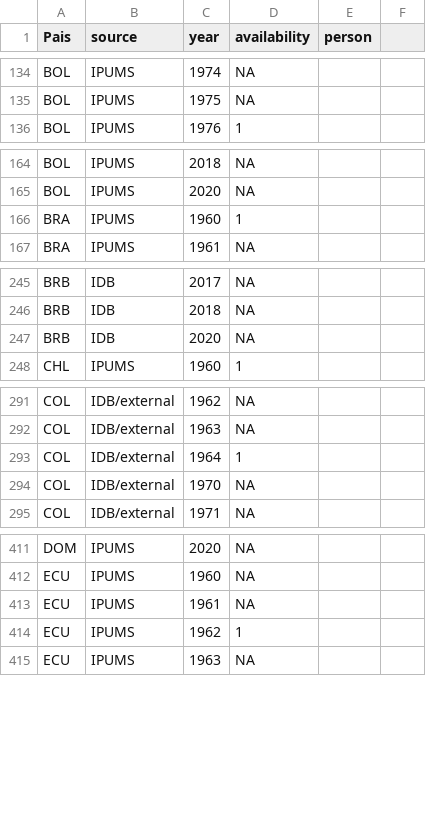
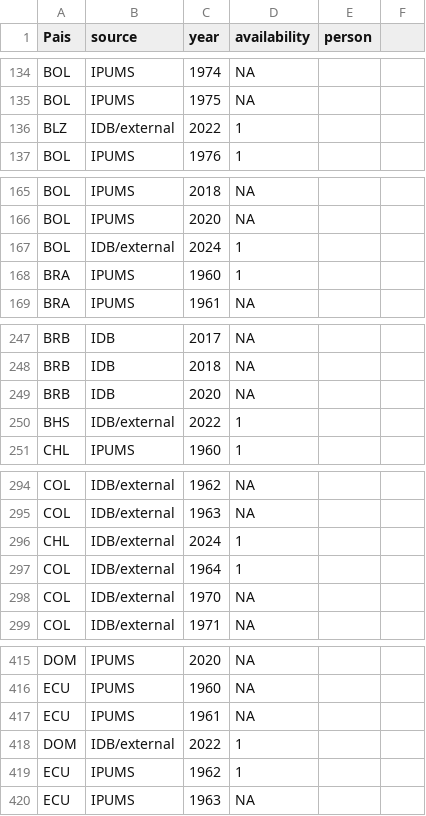
Before and after one commit to BID-DATA/calculo_indicators_R, a CSV file: Inputs/running_census.csv, drawn as a sheet; only a part is shown, gaps mark what is left out; the diff covers the shown part only; the diff names each change by its address in the sheet, - before the commit and + after, or states it on an @@ line.

Commit message:
Update running_census.csv

```diff
--- a/Inputs/running_census.csv
+++ b/Inputs/running_census.csv
+row 136: BLZ | IDB/external | 2022 | 1
+row 167: BOL | IDB/external | 2024 | 1
+row 250: BHS | IDB/external | 2022 | 1
+row 296: CHL | IDB/external | 2024 | 1
+row 418: DOM | IDB/external | 2022 | 1
```
Also changed, not shown: 2 added rows, 9 moved rows and 3 edited cells elsewhere in this file.
